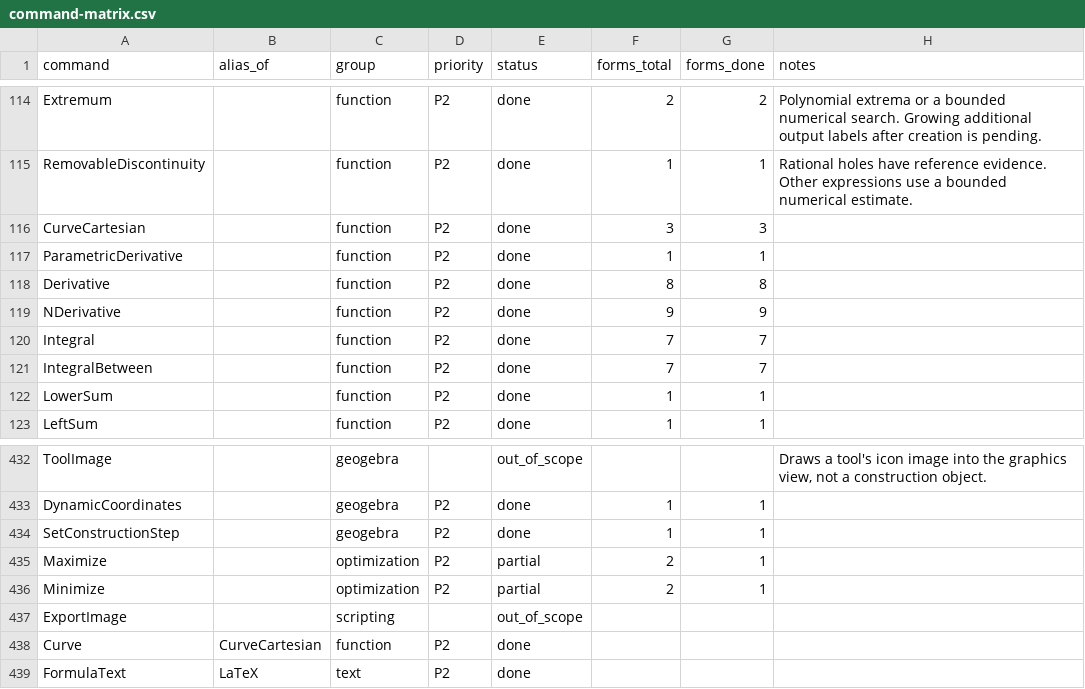
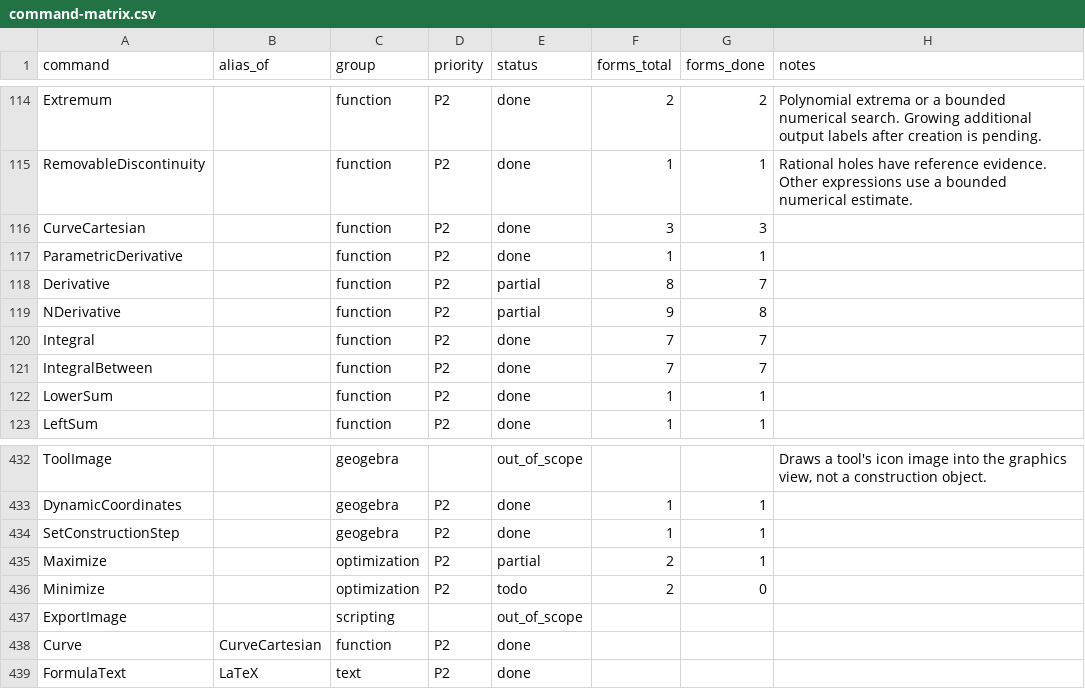
Before and after one commit to jash90/geokernel, a CSV file: docs/command-matrix.csv, drawn as a sheet; only a part is shown, gaps mark what is left out.

```diff
--- a/docs/command-matrix.csv
+++ b/docs/command-matrix.csv
@@ -117,4 +117,4 @@ CurveCartesian,,function,P2,done,3,3,
 ParametricDerivative,,function,P2,done,1,1,
-Derivative,,function,P2,done,8,8,
-NDerivative,,function,P2,done,9,9,
+Derivative,,function,P2,partial,8,7,
+NDerivative,,function,P2,partial,9,8,
 Integral,,function,P2,done,7,7,
@@ -435,3 +435,3 @@ SetConstructionStep,,geogebra,P2,done,1,1,
 Maximize,,optimization,P2,partial,2,1,
-Minimize,,optimization,P2,partial,2,1,
+Minimize,,optimization,P2,todo,2,0,
 ExportImage,,scripting,,out_of_scope,,,
```
Also changed, not shown: 19 other files.
